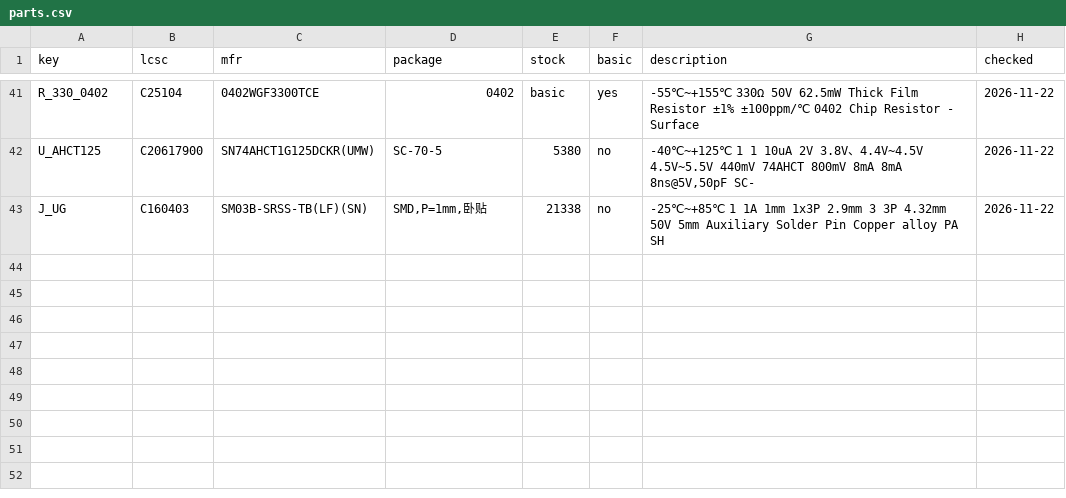
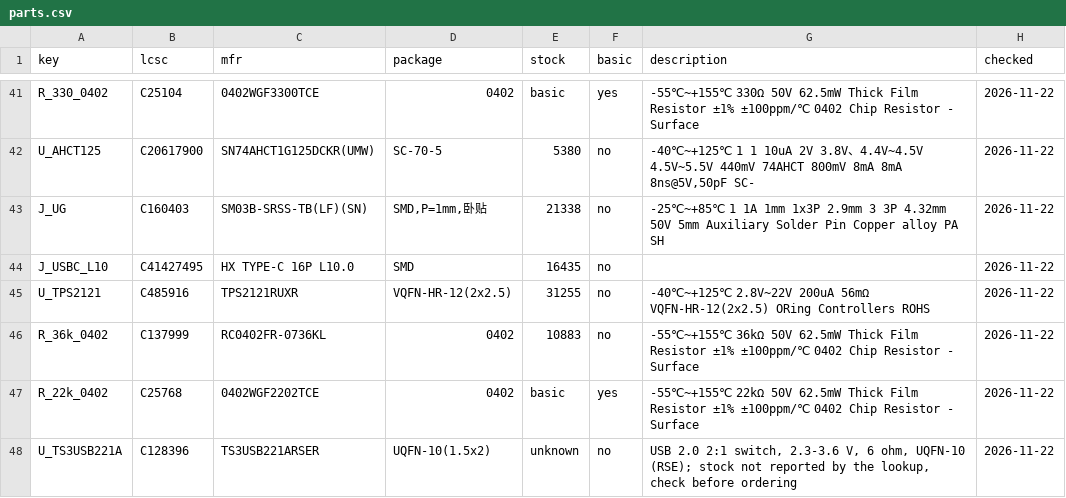
Before and after one commit to lukigold/KO, a CSV file: hardware/core/bom/parts.csv, drawn as a sheet; only a part is shown, gaps mark what is left out; the diff names each change by its address in the sheet, - before the commit and + after, or states it on an @@ line.

```diff
--- a/hardware/core/bom/parts.csv
+++ b/hardware/core/bom/parts.csv
+row 44: J_USBC_L10 | C41427495 | HX TYPE-C 16P L10.0 | SMD | 16435 | no |  | 2026-11-22
+row 45: U_TPS2121 | C485916 | TPS2121RUXR | VQFN-HR-12(2x2.5) | 31255 | no | -40℃~+125℃ 2.8V~22V 200uA 56mΩ VQFN-HR-12(2x2.5) ORing Controllers ROHS | 2026-11-22
+row 46: R_36k_0402 | C137999 | RC0402FR-0736KL | 0402 | 10883 | no | -55℃~+155℃ 36kΩ 50V 62.5mW Thick Film Resistor ±1% ±100ppm/℃ 0402 Chip Resistor - Surface | 2026-11-22
+row 47: R_22k_0402 | C25768 | 0402WGF2202TCE | 0402 | basic | yes | -55℃~+155℃ 22kΩ 50V 62.5mW Thick Film Resistor ±1% ±100ppm/℃ 0402 Chip Resistor - Surface | 2026-11-22
+row 48: U_TS3USB221A | C128396 | TS3USB221ARSER | UQFN-10(1.5x2) | unknown | no | USB 2.0 2:1 switch, 2.3-3.6 V, 6 ohm, UQFN-10 (RSE); stock not reported by the lookup, check before ordering | 2026-11-22
```
Also changed, not shown: hardware/core/fab/ko-core-rev-a-bom.csv, hardware/core/fab/ko-core-rev-a-cpl.csv, 33 other files.
